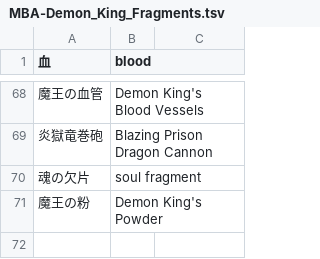
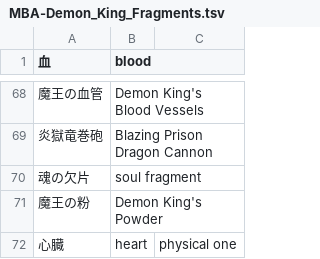
Before and after one commit to nille02/mtl, a TSV file: data/wordlist/Death Mage Raw/MBA-Demon_King_Fragments.tsv, drawn as a sheet; only a part is shown, gaps mark what is left out; the diff names each change by its address in the sheet, - before the commit and + after, or states it on an @@ line.

```diff
--- a/data/wordlist/Death Mage Raw/MBA-Demon_King_Fragments.tsv
+++ b/data/wordlist/Death Mage Raw/MBA-Demon_King_Fragments.tsv
+row 72: 心臓 | heart | physical one
```
Also changed, not shown: data/wordlist/Death Mage Raw/MBA-Common_Terms.tsv, data/wordlist/Death Mage Raw/MBA-ItemsStuff.tsv, 2 other files.
